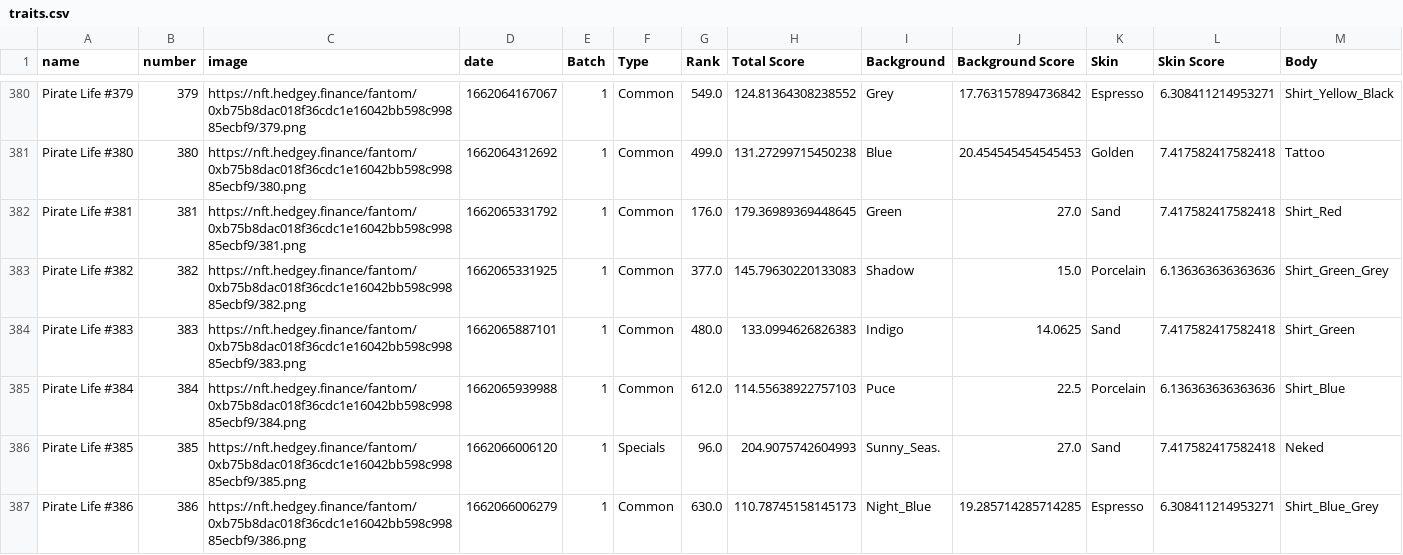
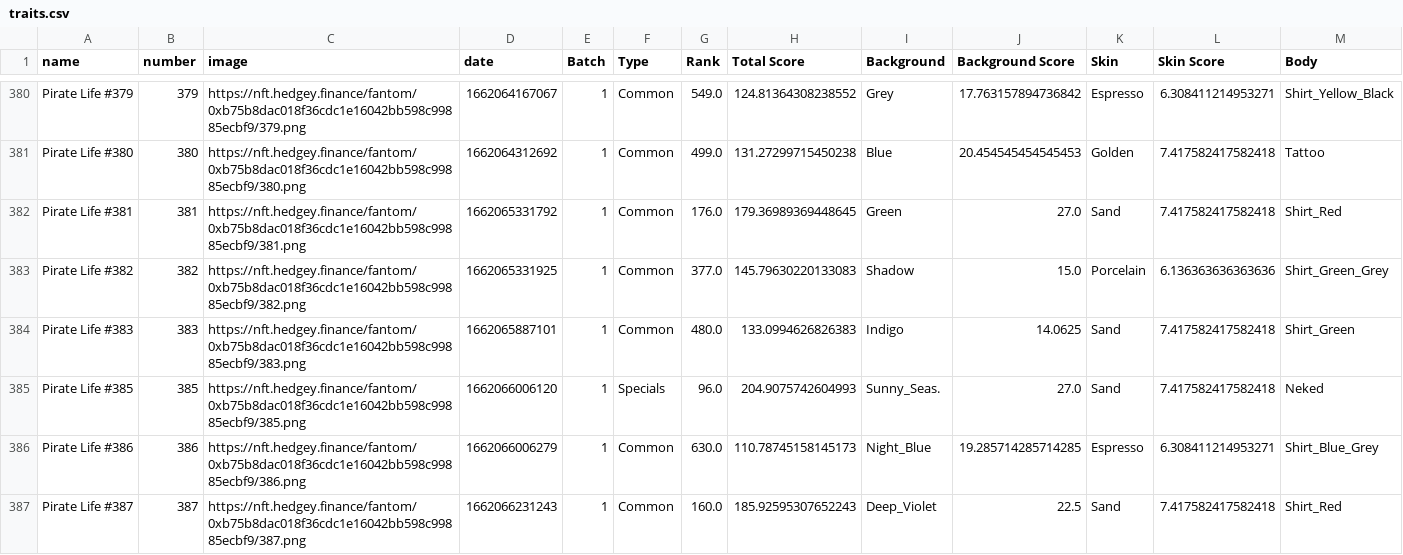
Before and after one commit to ALMIGHTYABE/Seven-c-Pirate-Crew, a CSV file: data/pirate life/traits.csv, drawn as a sheet; only a part is shown, gaps mark what is left out; the shorter side is filled out with more unchanged rows; rows hold the shown columns only; the diff names each change by its address in the sheet, - before the commit and + after, or states it on an @@ line.

Commit message:
Update traits.csv

```diff
--- a/data/pirate life/traits.csv
+++ b/data/pirate life/traits.csv
-row 385: Pirate Life #384 | 384 | https://nft.hedgey.finance/fantom/0xb75b8dac018f36cdc1e16042bb598c99885ecbf9/384.png | 1662065939988 | 1 | Common | 612.0 | 114.55638922757103 | Puce | 22.5 | Porcelain | 6.136363636363636 | Shirt_Blue
```
